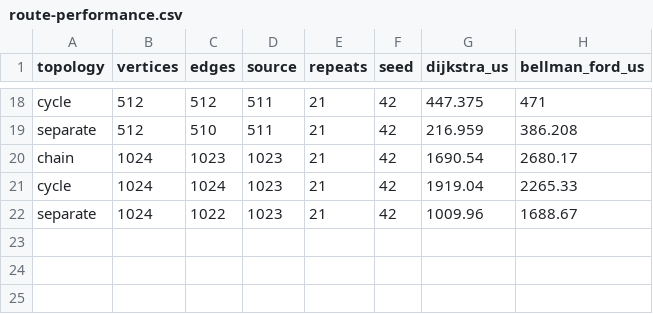
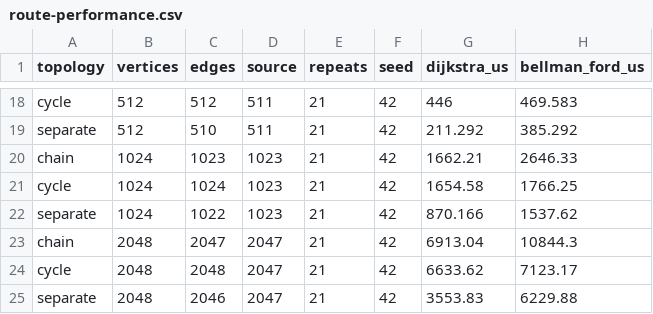
Before and after one commit to K01N1323/Third_Lab, a CSV file: Results/route-performance.csv, drawn as a sheet; only a part is shown, gaps mark what is left out; the diff covers the shown part only; the diff names each change by its address in the sheet, - before the commit and + after, or states it on an @@ line.

```diff
--- a/Results/route-performance.csv
+++ b/Results/route-performance.csv
-G18 (dijkstra_us): 447.375
+G18 (dijkstra_us): 446
-H18 (bellman_ford_us): 471
+H18 (bellman_ford_us): 469.583
-G19 (dijkstra_us): 216.959
+G19 (dijkstra_us): 211.292
-H19 (bellman_ford_us): 386.208
+H19 (bellman_ford_us): 385.292
-G20 (dijkstra_us): 1690.54
+G20 (dijkstra_us): 1662.21
-H20 (bellman_ford_us): 2680.17
+H20 (bellman_ford_us): 2646.33
-G21 (dijkstra_us): 1919.04
+G21 (dijkstra_us): 1654.58
-H21 (bellman_ford_us): 2265.33
+H21 (bellman_ford_us): 1766.25
-G22 (dijkstra_us): 1009.96
+G22 (dijkstra_us): 870.166
-H22 (bellman_ford_us): 1688.67
+H22 (bellman_ford_us): 1537.62
+row 23: chain | 2048 | 2047 | 2047 | 21 | 42 | 6913.04 | 10844.3
+row 24: cycle | 2048 | 2048 | 2047 | 21 | 42 | 6633.62 | 7123.17
+row 25: separate | 2048 | 2046 | 2047 | 21 | 42 | 3553.83 | 6229.88
```
Also changed, not shown: 32 edited cells elsewhere in this file, 8 other files.
